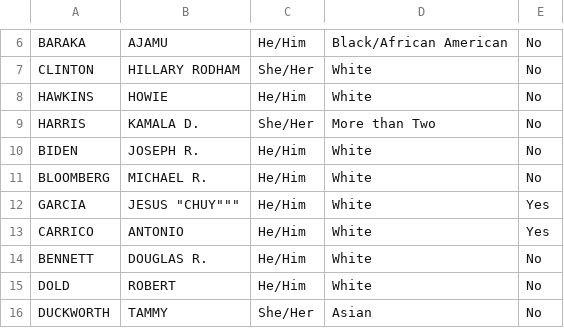
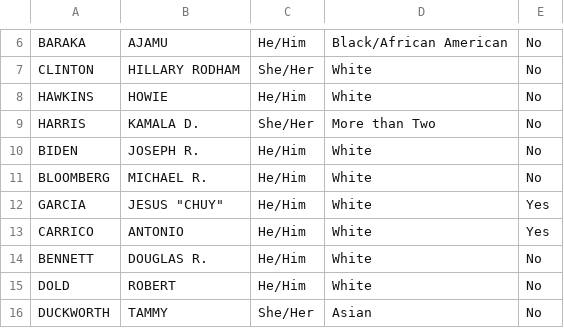
Before and after one commit to paola-perezrivera/SemProjectCS480, a CSV file: csv_tables/incom_race_ethnic.csv, drawn as a sheet; only a part is shown, gaps mark what is left out.

```diff
--- a/csv_tables/incom_race_ethnic.csv
+++ b/csv_tables/incom_race_ethnic.csv
@@ -11,3 +11,3 @@ BIDEN	JOSEPH R.	He/Him	White	No
 BLOOMBERG	MICHAEL R.	He/Him	White	No
-GARCIA	JESUS "CHUY"""	He/Him	White	Yes
+GARCIA	"JESUS ""CHUY"""	He/Him	White	Yes
 CARRICO	ANTONIO	He/Him	White	Yes
```
